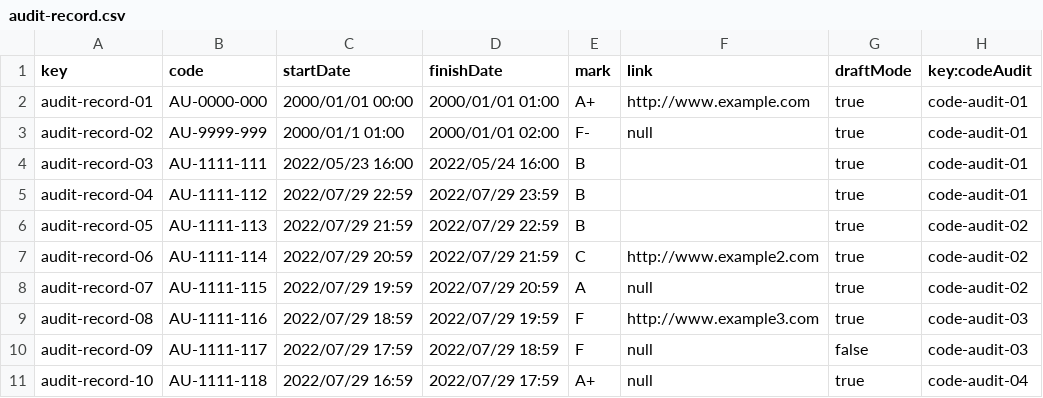
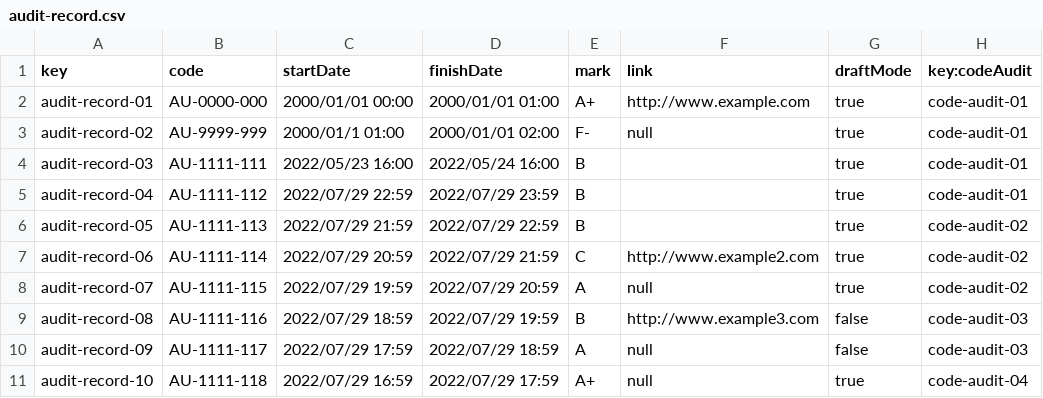
Before and after one commit to maryycarrera/Acme-SF-D04, a CSV file: src/main/webapp/WEB-INF/resources/sample-data/audit-record.csv, drawn as a sheet.

Commit message:
Update audit-record.csv

```diff
--- a/src/main/webapp/WEB-INF/resources/sample-data/audit-record.csv
+++ b/src/main/webapp/WEB-INF/resources/sample-data/audit-record.csv
@@ -8,4 +8,4 @@ audit-record-06,AU-1111-114,2022/07/29 20:59,2022/07/29 21:59,C,http://www.examp
 audit-record-07,AU-1111-115,2022/07/29 19:59,2022/07/29 20:59,A,null,true,code-audit-02
-audit-record-08,AU-1111-116,2022/07/29 18:59,2022/07/29 19:59,F,http://www.example3.com,true,code-audit-03
-audit-record-09,AU-1111-117,2022/07/29 17:59,2022/07/29 18:59,F,null,false,code-audit-03
+audit-record-08,AU-1111-116,2022/07/29 18:59,2022/07/29 19:59,B,http://www.example3.com,false,code-audit-03
+audit-record-09,AU-1111-117,2022/07/29 17:59,2022/07/29 18:59,A,null,false,code-audit-03
 audit-record-10,AU-1111-118,2022/07/29 16:59,2022/07/29 17:59,A+,null,true,code-audit-04
```
